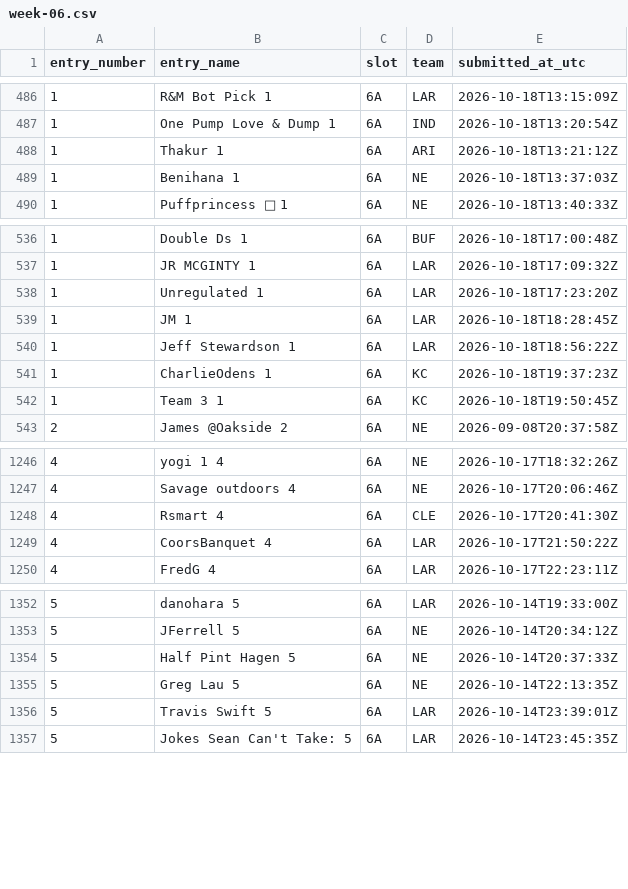
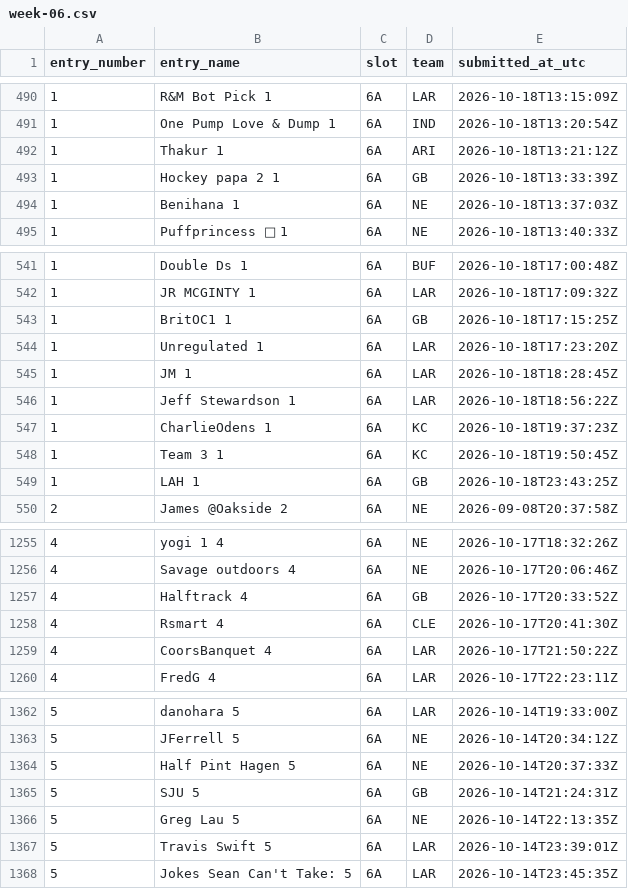
Before and after one commit to wstow/pow-pick-log, a CSV file: seasons/2026/week-06.csv, drawn as a sheet; only a part is shown, gaps mark what is left out; the diff covers the shown part only.

```diff
--- a/seasons/2026/week-06.csv
+++ b/seasons/2026/week-06.csv
@@ -488,2 +492,3 @@ entry_number,entry_name,slot,team,submitted_at_utc
 1,Thakur 1,6A,ARI,2026-10-18T13:21:12Z
+1,Hockey papa 2 1,6A,GB,2026-10-18T13:33:39Z
 1,Benihana 1,6A,NE,2026-10-18T13:37:03Z
@@ -537,2 +542,3 @@ entry_number,entry_name,slot,team,submitted_at_utc
 1,JR MCGINTY 1,6A,LAR,2026-10-18T17:09:32Z
+1,BritOC1 1,6A,GB,2026-10-18T17:15:25Z
 1,Unregulated 1,6A,LAR,2026-10-18T17:23:20Z
@@ -542,2 +548,3 @@ entry_number,entry_name,slot,team,submitted_at_utc
 1,Team 3 1,6A,KC,2026-10-18T19:50:45Z
+1,LAH 1,6A,GB,2026-10-18T23:43:25Z
 2,James @Oakside 2,6A,NE,2026-09-08T20:37:58Z
@@ -1247,2 +1256,3 @@ entry_number,entry_name,slot,team,submitted_at_utc
 4,Savage outdoors 4,6A,NE,2026-10-17T20:06:46Z
+4,Halftrack 4,6A,GB,2026-10-17T20:33:52Z
 4,Rsmart 4,6A,CLE,2026-10-17T20:41:30Z
@@ -1354,2 +1364,3 @@ entry_number,entry_name,slot,team,submitted_at_utc
 5,Half Pint Hagen 5,6A,NE,2026-10-14T20:37:33Z
+5,SJU 5,6A,GB,2026-10-14T21:24:31Z
 5,Greg Lau 5,6A,NE,2026-10-14T22:13:35Z
```
Also changed, not shown: 10 added rows elsewhere in this file.
